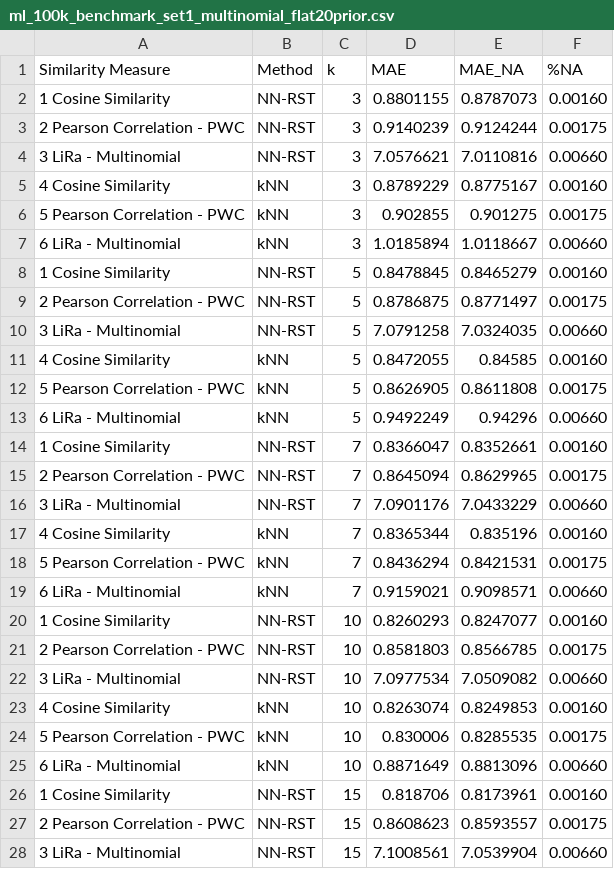
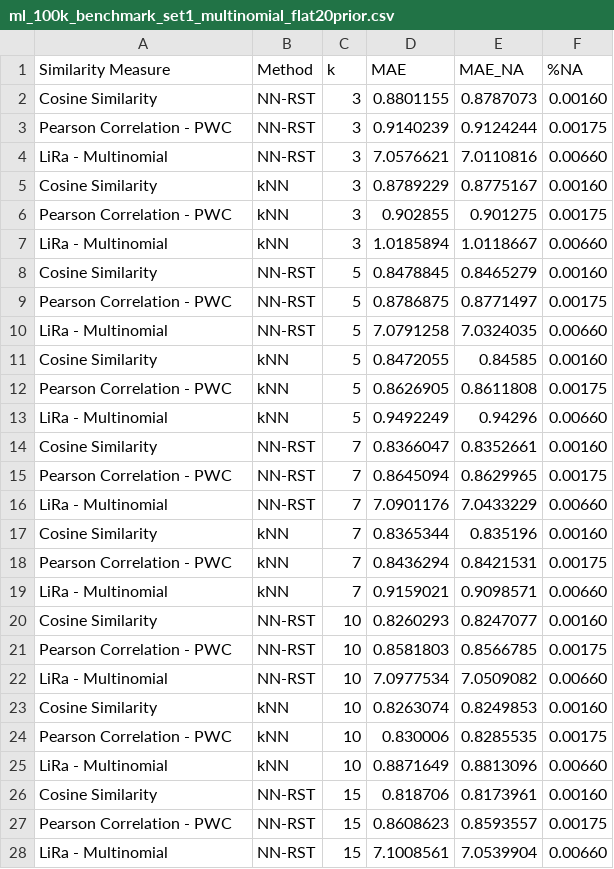
Before and after one commit to jacobmunson/RecommenderSystems, a CSV file: MovieLens Evaluation/ml_100k_benchmark_set1_multinomial_flat20prior.csv, drawn as a sheet; only a part is shown; the diff covers the shown part only.

Commit message:
flat 20 prior - typo

```diff
--- a/MovieLens Evaluation/ml_100k_benchmark_set1_multinomial_flat20prior.csv
+++ b/MovieLens Evaluation/ml_100k_benchmark_set1_multinomial_flat20prior.csv
@@ -1,28 +1,28 @@
 Similarity Measure, Method, k, MAE, MAE_NA, %NA
-1         Cosine Similarity, NN-RST, 3, 0.8801155, 0.8787073, 0.00160
-2 Pearson Correlation - PWC, NN-RST, 3, 0.9140239, 0.9124244, 0.00175
-3        LiRa - Multinomial, NN-RST, 3, 7.0576621, 7.0110816, 0.00660
-4         Cosine Similarity,    kNN, 3, 0.8789229, 0.8775167, 0.00160
-5 Pearson Correlation - PWC,    kNN, 3,  0.902855,  0.901275, 0.00175
-6        LiRa - Multinomial,    kNN, 3, 1.0185894, 1.0118667, 0.00660
-1         Cosine Similarity, NN-RST, 5, 0.8478845, 0.8465279, 0.00160
-2 Pearson Correlation - PWC, NN-RST, 5, 0.8786875, 0.8771497, 0.00175
-3        LiRa - Multinomial, NN-RST, 5, 7.0791258, 7.0324035, 0.00660
-4         Cosine Similarity,    kNN, 5, 0.8472055,   0.84585, 0.00160
-5 Pearson Correlation - PWC,    kNN, 5, 0.8626905, 0.8611808, 0.00175
-6        LiRa - Multinomial,    kNN, 5, 0.9492249,   0.94296, 0.00660
-1         Cosine Similarity, NN-RST, 7, 0.8366047, 0.8352661, 0.00160
-2 Pearson Correlation - PWC, NN-RST, 7, 0.8645094, 0.8629965, 0.00175
-3        LiRa - Multinomial, NN-RST, 7, 7.0901176, 7.0433229, 0.00660
-4         Cosine Similarity,    kNN, 7, 0.8365344,  0.835196, 0.00160
-5 Pearson Correlation - PWC,    kNN, 7, 0.8436294, 0.8421531, 0.00175
-6        LiRa - Multinomial,    kNN, 7, 0.9159021, 0.9098571, 0.00660
-1         Cosine Similarity, NN-RST, 10, 0.8260293, 0.8247077, 0.00160
-2 Pearson Correlation - PWC, NN-RST, 10, 0.8581803, 0.8566785, 0.00175
-3        LiRa - Multinomial, NN-RST, 10, 7.0977534, 7.0509082, 0.00660
-4         Cosine Similarity,    kNN, 10, 0.8263074, 0.8249853, 0.00160
-5 Pearson Correlation - PWC,    kNN, 10,  0.830006, 0.8285535, 0.00175
-6        LiRa - Multinomial,    kNN, 10, 0.8871649, 0.8813096, 0.00660
-1         Cosine Similarity, NN-RST, 15,  0.818706, 0.8173961, 0.00160
-2 Pearson Correlation - PWC, NN-RST, 15, 0.8608623, 0.8593557, 0.00175
-3        LiRa - Multinomial, NN-RST, 15, 7.1008561, 7.0539904, 0.00660
+Cosine Similarity, NN-RST, 3, 0.8801155, 0.8787073, 0.00160
+Pearson Correlation - PWC, NN-RST, 3, 0.9140239, 0.9124244, 0.00175
+LiRa - Multinomial, NN-RST, 3, 7.0576621, 7.0110816, 0.00660
+Cosine Similarity,    kNN, 3, 0.8789229, 0.8775167, 0.00160
+Pearson Correlation - PWC,    kNN, 3,  0.902855,  0.901275, 0.00175
+LiRa - Multinomial,    kNN, 3, 1.0185894, 1.0118667, 0.00660
+Cosine Similarity, NN-RST, 5, 0.8478845, 0.8465279, 0.00160
+Pearson Correlation - PWC, NN-RST, 5, 0.8786875, 0.8771497, 0.00175
+LiRa - Multinomial, NN-RST, 5, 7.0791258, 7.0324035, 0.00660
+Cosine Similarity,    kNN, 5, 0.8472055,   0.84585, 0.00160
+Pearson Correlation - PWC,    kNN, 5, 0.8626905, 0.8611808, 0.00175
+LiRa - Multinomial,    kNN, 5, 0.9492249,   0.94296, 0.00660
+Cosine Similarity, NN-RST, 7, 0.8366047, 0.8352661, 0.00160
+Pearson Correlation - PWC, NN-RST, 7, 0.8645094, 0.8629965, 0.00175
+LiRa - Multinomial, NN-RST, 7, 7.0901176, 7.0433229, 0.00660
+Cosine Similarity,    kNN, 7, 0.8365344,  0.835196, 0.00160
+Pearson Correlation - PWC,    kNN, 7, 0.8436294, 0.8421531, 0.00175
+LiRa - Multinomial,    kNN, 7, 0.9159021, 0.9098571, 0.00660
+Cosine Similarity, NN-RST, 10, 0.8260293, 0.8247077, 0.00160
+Pearson Correlation - PWC, NN-RST, 10, 0.8581803, 0.8566785, 0.00175
+LiRa - Multinomial, NN-RST, 10, 7.0977534, 7.0509082, 0.00660
+Cosine Similarity,    kNN, 10, 0.8263074, 0.8249853, 0.00160
+Pearson Correlation - PWC,    kNN, 10,  0.830006, 0.8285535, 0.00175
+LiRa - Multinomial,    kNN, 10, 0.8871649, 0.8813096, 0.00660
+Cosine Similarity, NN-RST, 15,  0.818706, 0.8173961, 0.00160
+Pearson Correlation - PWC, NN-RST, 15, 0.8608623, 0.8593557, 0.00175
+LiRa - Multinomial, NN-RST, 15, 7.1008561, 7.0539904, 0.00660
```
Also changed, not shown: 15 edited cells elsewhere in this file.
